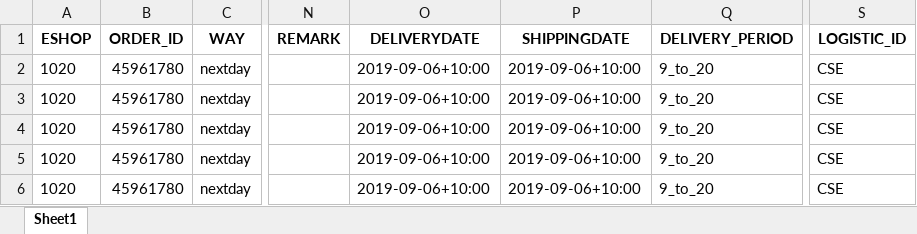
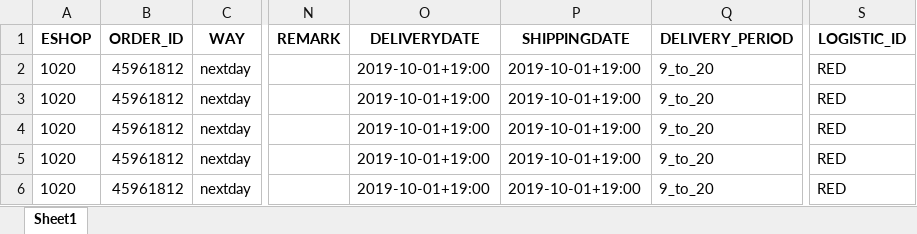
Before and after one commit to kamenevdn/SAP, an Excel workbook: Cockpit/ND_template_ERD.xlsx, sheet Sheet1, drawn as a sheet; only a part is shown, gaps mark what is left out; values as stored, in another font and other column widths than the file's, no borders; the diff names each change by its address in the sheet, - before the commit and + after, or states it on an @@ line.

```diff
--- a/Cockpit/ND_template_ERD.xlsx (sheet Sheet1)
+++ b/Cockpit/ND_template_ERD.xlsx (sheet Sheet1)
-B2:B6 (ORDER_ID): 45961780
+B2:B6 (ORDER_ID): 45961812
-O2:O6 (DELIVERYDATE): 2019-09-06+10:00
+O2:O6 (DELIVERYDATE): 2019-10-01+19:00
-P2:P6 (SHIPPINGDATE): 2019-09-06+10:00
+P2:P6 (SHIPPINGDATE): 2019-10-01+19:00
-S2:S6 (LOGISTIC_ID): CSE
+S2:S6 (LOGISTIC_ID): RED
```
Also changed, not shown: Cockpit/IN_template_ERD.xlsx, Cockpit/ND_template_ERT.xlsx, 13 other files.
